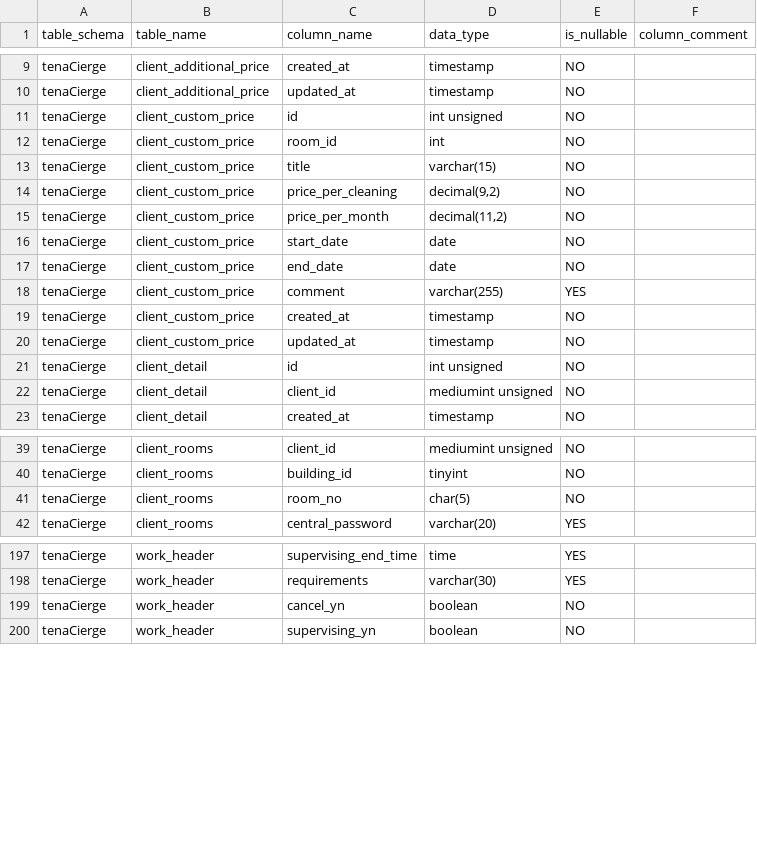
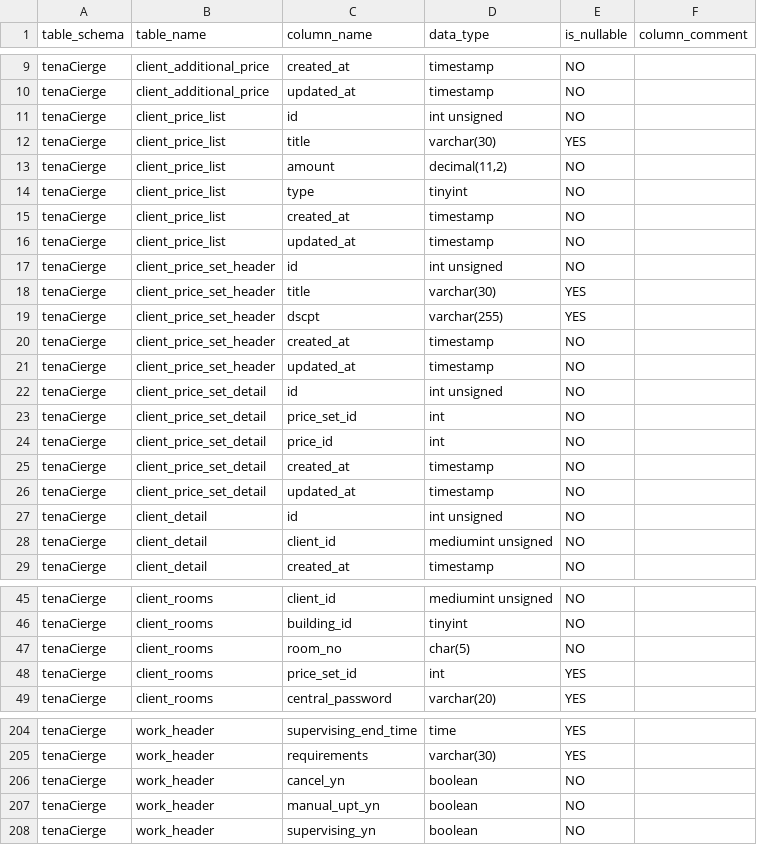
Before and after one commit to toanyOfficial/tenaCierge, a CSV file: docsForCodex/schema.csv, drawn as a sheet; only a part is shown, gaps mark what is left out.

```diff
--- a/docsForCodex/schema.csv
+++ b/docsForCodex/schema.csv
@@ -10,12 +10,18 @@ table_schema,table_name,column_name,data_type,is_nullable,column_comment
 "tenaCierge","client_additional_price","updated_at","timestamp","NO",""
-"tenaCierge","client_custom_price","id","int unsigned","NO",""
-"tenaCierge","client_custom_price","room_id","int","NO",""
-"tenaCierge","client_custom_price","title","varchar(15)","NO",""
-"tenaCierge","client_custom_price","price_per_cleaning","decimal(9,2)","NO",""
-"tenaCierge","client_custom_price","price_per_month","decimal(11,2)","NO",""
-"tenaCierge","client_custom_price","start_date","date","NO",""
-"tenaCierge","client_custom_price","end_date","date","NO",""
-"tenaCierge","client_custom_price","comment","varchar(255)","YES",""
-"tenaCierge","client_custom_price","created_at","timestamp","NO",""
-"tenaCierge","client_custom_price","updated_at","timestamp","NO",""
+"tenaCierge","client_price_list","id","int unsigned","NO",""
+"tenaCierge","client_price_list","title","varchar(30)","YES",""
+"tenaCierge","client_price_list","amount","decimal(11,2)","NO",""
+"tenaCierge","client_price_list","type","tinyint","NO",""
+"tenaCierge","client_price_list","created_at","timestamp","NO",""
+"tenaCierge","client_price_list","updated_at","timestamp","NO",""
+"tenaCierge","client_price_set_header","id","int unsigned","NO",""
+"tenaCierge","client_price_set_header","title","varchar(30)","YES",""
+"tenaCierge","client_price_set_header","dscpt","varchar(255)","YES",""
+"tenaCierge","client_price_set_header","created_at","timestamp","NO",""
+"tenaCierge","client_price_set_header","updated_at","timestamp","NO",""
+"tenaCierge","client_price_set_detail","id","int unsigned","NO",""
+"tenaCierge","client_price_set_detail","price_set_id","int","NO",""
+"tenaCierge","client_price_set_detail","price_id","int","NO",""
+"tenaCierge","client_price_set_detail","created_at","timestamp","NO",""
+"tenaCierge","client_price_set_detail","updated_at","timestamp","NO",""
 "tenaCierge","client_detail","id","int unsigned","NO",""
@@ -41,2 +47,3 @@ table_schema,table_name,column_name,data_type,is_nullable,column_comment
 "tenaCierge","client_rooms","room_no","char(5)","NO",""
+"tenaCierge","client_rooms","price_set_id","int","YES",""
 "tenaCierge","client_rooms","central_password","varchar(20)","YES",""
@@ -199,2 +206,3 @@ table_schema,table_name,column_name,data_type,is_nullable,column_comment
 "tenaCierge","work_header","cancel_yn","boolean","NO",""
+"tenaCierge","work_header","manual_upt_yn","boolean","NO",""
 "tenaCierge","work_header","supervising_yn","boolean","NO",""
```
Also changed, not shown: 43 other files.
